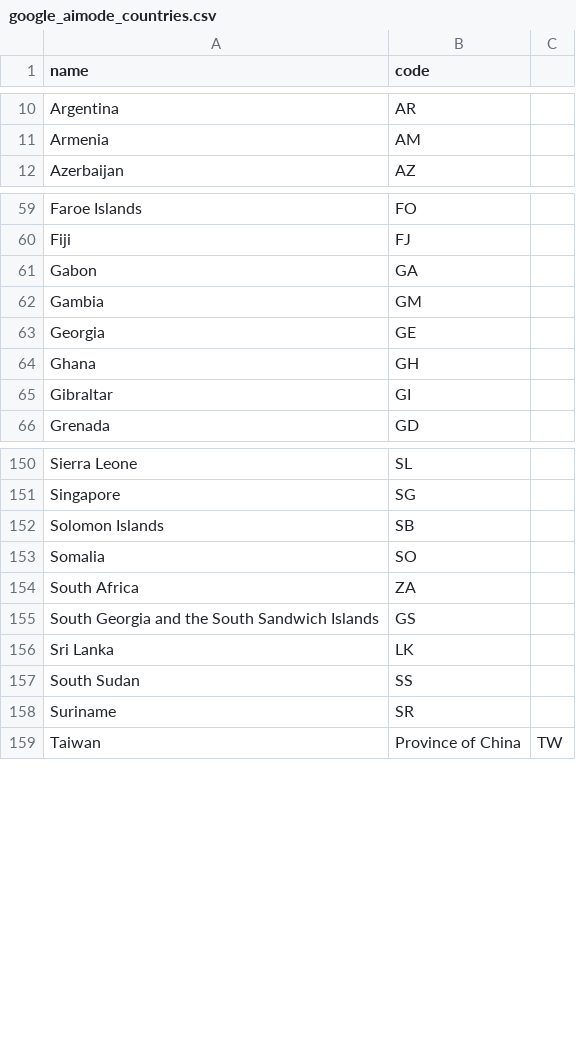
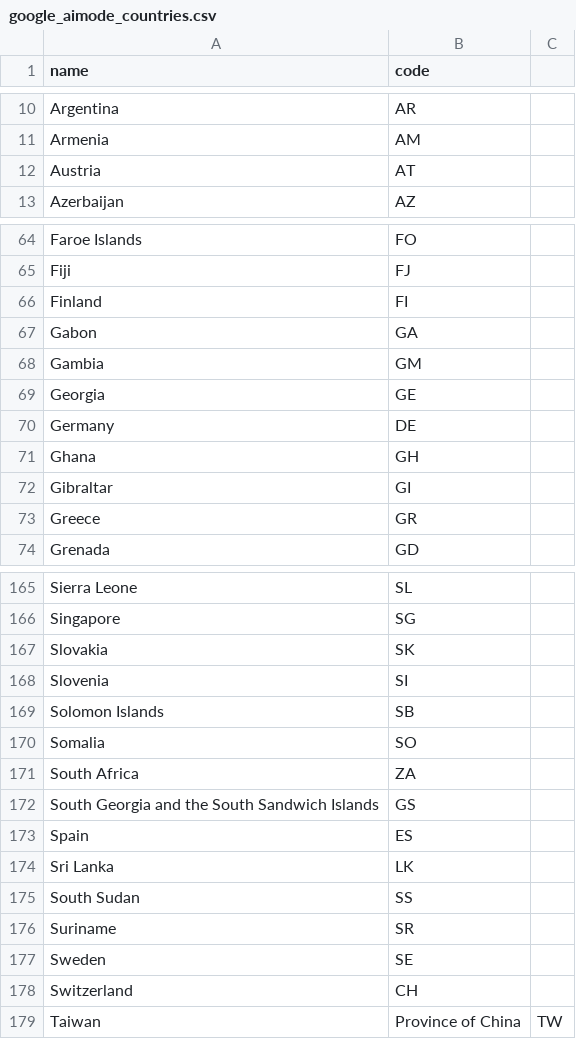
Before and after one commit to brightdata/answer-engines-country-codes, a CSV file: google_aimode_countries.csv, drawn as a sheet; only a part is shown, gaps mark what is left out; the diff covers the shown part only.

Commit message:
Add newly supported multiple countries to google_aimode_countries.csv

```diff
--- a/google_aimode_countries.csv
+++ b/google_aimode_countries.csv
@@ -11,2 +11,3 @@ Argentina,AR
 Armenia,AM
+Austria,AT
 Azerbaijan,AZ
@@ -60,2 +65,3 @@ Faroe Islands,FO
 Fiji,FJ
+Finland,FI
 Gabon,GA
@@ -63,4 +69,6 @@ Gambia,GM
 Georgia,GE
+Germany,DE
 Ghana,GH
 Gibraltar,GI
+Greece,GR
 Grenada,GD
@@ -151,2 +166,4 @@ Sierra Leone,SL
 Singapore,SG
+Slovakia,SK
+Slovenia,SI
 Solomon Islands,SB
@@ -155,2 +172,3 @@ South Africa,ZA
 South Georgia and the South Sandwich Islands,GS
+Spain,ES
 Sri Lanka,LK
@@ -158,2 +176,4 @@ South Sudan,SS
 Suriname,SR
+Sweden,SE
+Switzerland,CH
 Taiwan, Province of China,TW
```
Also changed, not shown: 11 added rows elsewhere in this file.
